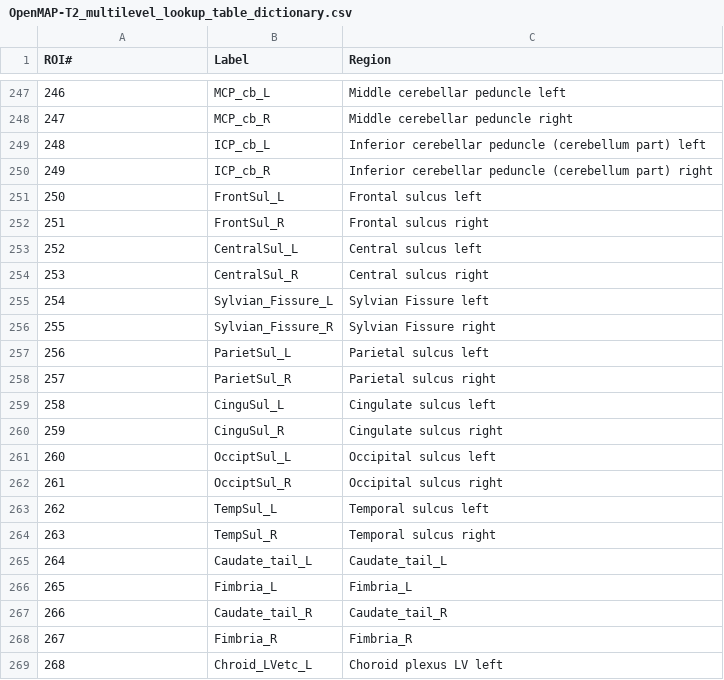
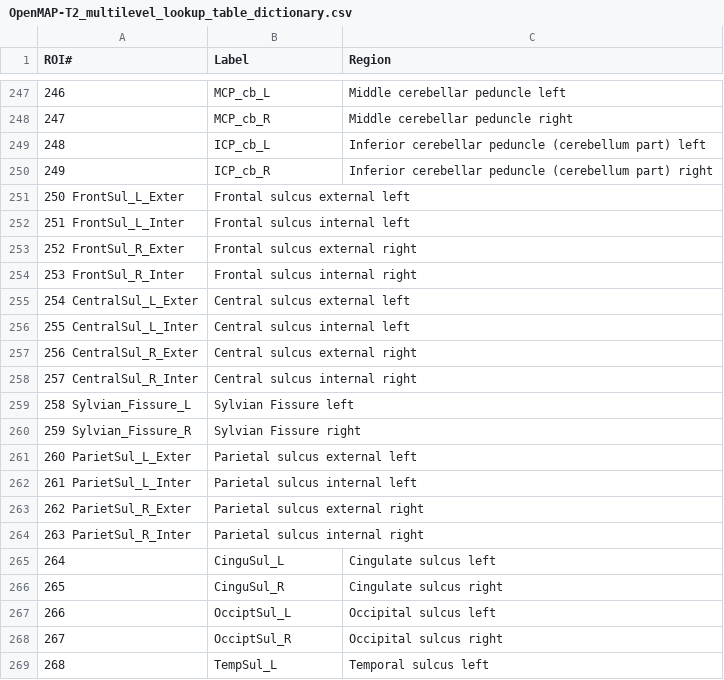
Before and after one commit to OishiLab/OpenMAP-T2, a CSV file: level/OpenMAP-T2_multilevel_lookup_table_dictionary.csv, drawn as a sheet; only a part is shown, gaps mark what is left out; the shorter side is filled out with more unchanged rows; removed rows and columns are numbered as before the commit, all else as after; the diff names each change by its address in the sheet, - before the commit and + after, or states it on an @@ line.

```diff
--- a/level/OpenMAP-T2_multilevel_lookup_table_dictionary.csv
+++ b/level/OpenMAP-T2_multilevel_lookup_table_dictionary.csv
-row 251: 250 | FrontSul_L | Frontal sulcus left
-row 252: 251 | FrontSul_R | Frontal sulcus right
-row 253: 252 | CentralSul_L | Central sulcus left
-row 254: 253 | CentralSul_R | Central sulcus right
-row 255: 254 | Sylvian_Fissure_L | Sylvian Fissure left
-row 256: 255 | Sylvian_Fissure_R | Sylvian Fissure right
-row 257: 256 | ParietSul_L | Parietal sulcus left
-row 258: 257 | ParietSul_R | Parietal sulcus right
+row 251: 250 FrontSul_L_Exter | Frontal sulcus external left
+row 252: 251 FrontSul_L_Inter | Frontal sulcus internal left
+row 253: 252 FrontSul_R_Exter | Frontal sulcus external right
+row 254: 253 FrontSul_R_Inter | Frontal sulcus internal right
+row 255: 254 CentralSul_L_Exter | Central sulcus external left
+row 256: 255 CentralSul_L_Inter | Central sulcus internal left
+row 257: 256 CentralSul_R_Exter | Central sulcus external right
+row 258: 257 CentralSul_R_Inter | Central sulcus internal right
+row 259: 258 Sylvian_Fissure_L | Sylvian Fissure left
+row 260: 259 Sylvian_Fissure_R | Sylvian Fissure right
+row 261: 260 ParietSul_L_Exter | Parietal sulcus external left
+row 262: 261 ParietSul_L_Inter | Parietal sulcus internal left
+row 263: 262 ParietSul_R_Exter | Parietal sulcus external right
+row 264: 263 ParietSul_R_Inter | Parietal sulcus internal right
@@ column A (ROI#) renumbered from row 265 down @@
```
Also changed, not shown: level/Level_ROI_Name.csv, level/Level_ROI_No.csv, 5 other files.
